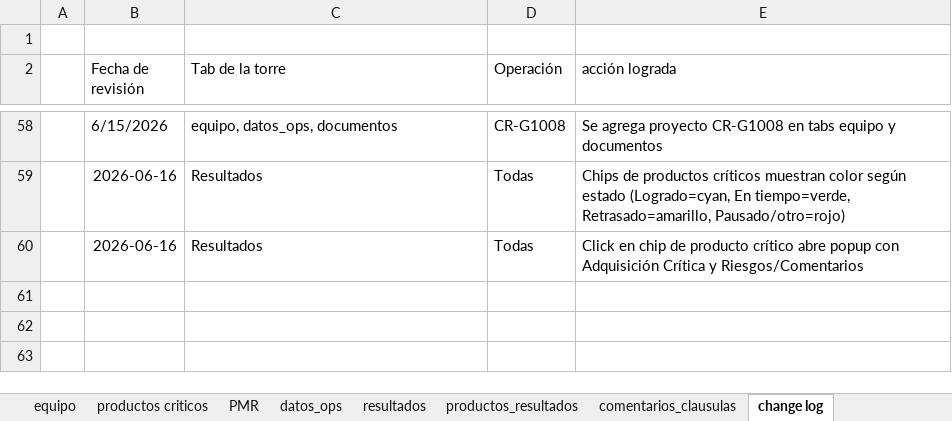
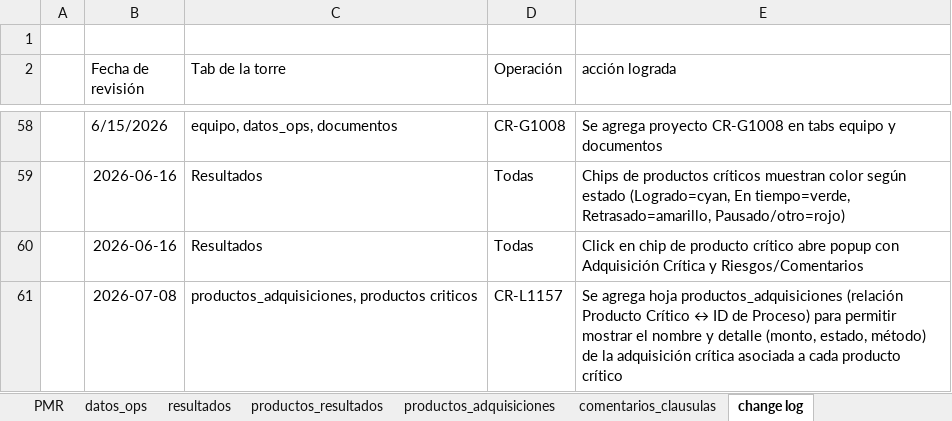
Before and after one commit to aborbonm/torre-control-ccr, an Excel workbook: torre_de_control_CCR.xlsx, sheet change log, drawn as a sheet; only a part is shown, gaps mark what is left out; values as stored, in another font and other column widths than the file's, no borders; the diff names each change by its address in the sheet, - before the commit and + after, or states it on an @@ line.

```diff
--- a/torre_de_control_CCR.xlsx (sheet change log)
+++ b/torre_de_control_CCR.xlsx (sheet change log)
+sheet tab: productos_adquisiciones
+row 61:  | 2026-07-08 | productos_adquisiciones, productos criticos | CR-L1157 | Se agrega hoja productos_adquisiciones (relación Producto Crítico ↔ ID de Proceso) para permitir mostrar el nombre y detalle (monto, estado, método) de la adquisición crítica asociada a cada producto crítico
```
